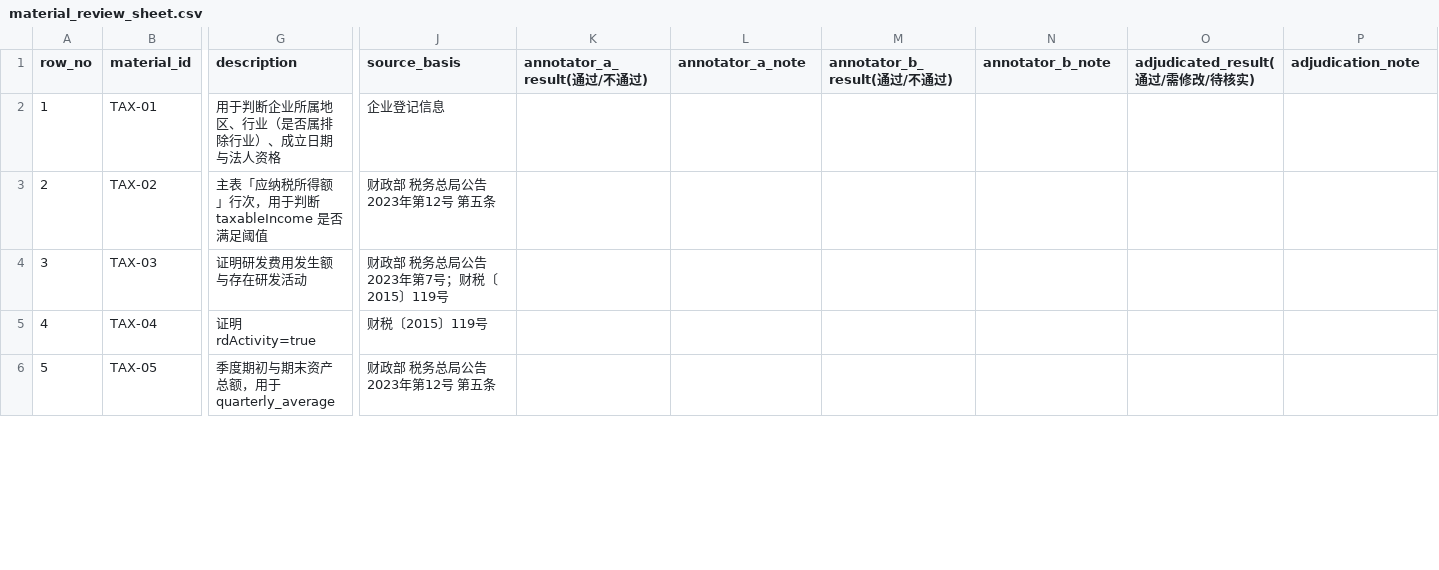
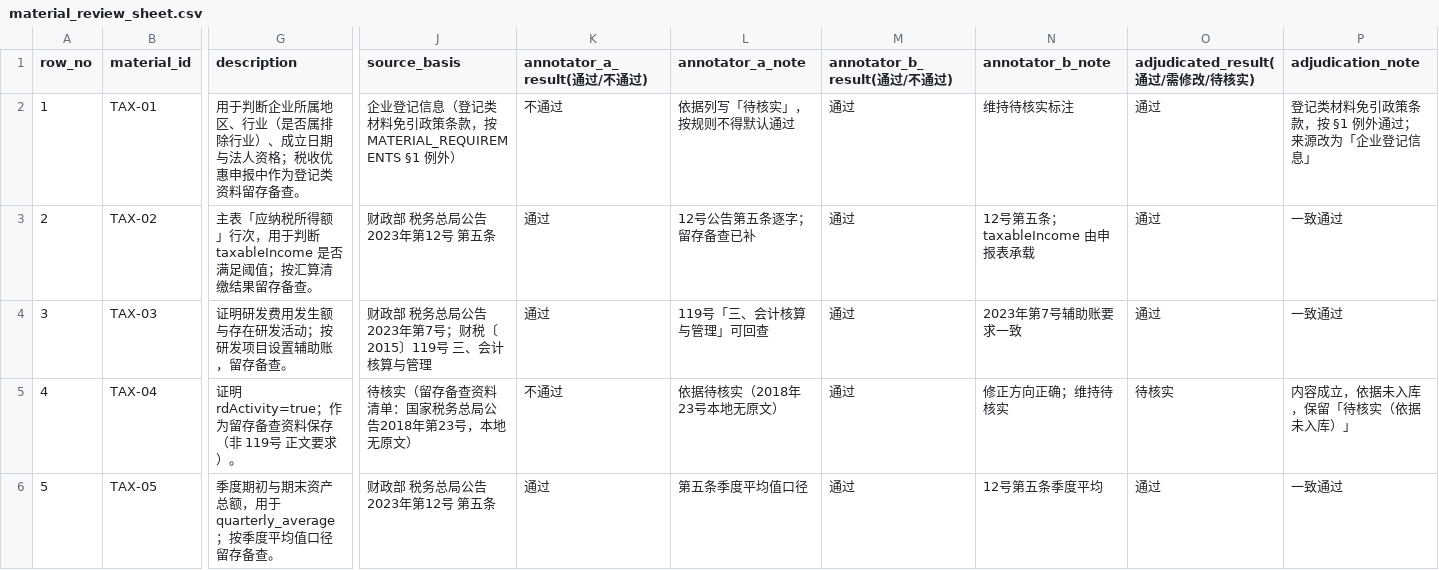
Before and after one commit to sgase233/huice, a CSV file: data/evaluation/material_review_sheet.csv, drawn as a sheet; only a part is shown, gaps mark what is left out; the diff covers the shown part only; the diff names each change by its address in the sheet, - before the commit and + after, or states it on an @@ line.

Commit message:
数据/文档：15 行材料要求完成双人复核与第二轮仲裁
- material_requirements.csv 定稿：13 行已仲裁、2 行待核实（TAX-04、GRANT-09）
- 新增 material_review_sheet_b.csv（盲签）与 round1/round2 复核记录
- MATERIAL_REQUIREMENTS §1–§3/§5 同步 SRDI-006、登记类例外、审计报告/纳税申报表映射
- M3 devlog 记录评测集冻结起草与材料复核全过程

```diff
--- a/data/evaluation/material_review_sheet.csv
+++ b/data/evaluation/material_review_sheet.csv
-G2 (description): 用于判断企业所属地区、行业（是否属排除行业）、成立日期与法人资格
+G2 (description): 用于判断企业所属地区、行业（是否属排除行业）、成立日期与法人资格；税收优惠申报中作为登记类资料留存备查。
-J2 (source_basis): 企业登记信息
+J2 (source_basis): 企业登记信息（登记类材料免引政策条款，按 MATERIAL_REQUIREMENTS §1 例外）
-K2 (annotator_a_result(通过/不通过)): (empty)
+K2 (annotator_a_result(通过/不通过)): 不通过
-L2 (annotator_a_note): (empty)
+L2 (annotator_a_note): 依据列写「待核实」，按规则不得默认通过
-M2:M6 (annotator_b_result(通过/不通过)): (empty)
+M2:M6 (annotator_b_result(通过/不通过)): 通过
-N2 (annotator_b_note): (empty)
+N2 (annotator_b_note): 维持待核实标注
-O2:O4 (adjudicated_result(通过/需修改/待核实)): (empty)
+O2:O4 (adjudicated_result(通过/需修改/待核实)): 通过
-P2 (adjudication_note): (empty)
+P2 (adjudication_note): 登记类材料免引政策条款，按 §1 例外通过；来源改为「企业登记信息」
-G3 (description): 主表「应纳税所得额」行次，用于判断 taxableIncome 是否满足阈值
+G3 (description): 主表「应纳税所得额」行次，用于判断 taxableIncome 是否满足阈值；按汇算清缴结果留存备查。
-K3:K4 (annotator_a_result(通过/不通过)): (empty)
+K3:K4 (annotator_a_result(通过/不通过)): 通过
-L3 (annotator_a_note): (empty)
+L3 (annotator_a_note): 12号公告第五条逐字；留存备查已补
-N3 (annotator_b_note): (empty)
+N3 (annotator_b_note): 12号第五条；taxableIncome 由申报表承载
-P3:P4 (adjudication_note): (empty)
+P3:P4 (adjudication_note): 一致通过
-G4 (description): 证明研发费用发生额与存在研发活动
+G4 (description): 证明研发费用发生额与存在研发活动；按研发项目设置辅助账，留存备查。
-J4 (source_basis): 财政部 税务总局公告2023年第7号；财税〔2015〕119号
+J4 (source_basis): 财政部 税务总局公告2023年第7号；财税〔2015〕119号 三、会计核算与管理
-L4 (annotator_a_note): (empty)
+L4 (annotator_a_note): 119号「三、会计核算与管理」可回查
-N4 (annotator_b_note): (empty)
+N4 (annotator_b_note): 2023年第7号辅助账要求一致
-G5 (description): 证明 rdActivity=true
+G5 (description): 证明 rdActivity=true；作为留存备查资料保存（非 119号 正文要求）。
-J5 (source_basis): 财税〔2015〕119号
+J5 (source_basis): 待核实（留存备查资料清单：国家税务总局公告2018年第23号，本地无原文）
-K5 (annotator_a_result(通过/不通过)): (empty)
+K5 (annotator_a_result(通过/不通过)): 不通过
-L5 (annotator_a_note): (empty)
+L5 (annotator_a_note): 依据待核实（2018年23号本地无原文）
-N5 (annotator_b_note): (empty)
+N5 (annotator_b_note): 修正方向正确；维持待核实
-O5 (adjudicated_result(通过/需修改/待核实)): (empty)
+O5 (adjudicated_result(通过/需修改/待核实)): 待核实
-P5 (adjudication_note): (empty)
+P5 (adjudication_note): 内容成立，依据未入库，保留「待核实（依据未入库）」
-G6 (description): 季度期初与期末资产总额，用于 quarterly_average
+G6 (description): 季度期初与期末资产总额，用于 quarterly_average；按季度平均值口径留存备查。
-K6 (annotator_a_result(通过/不通过)): (empty)
+K6 (annotator_a_result(通过/不通过)): 通过
-L6 (annotator_a_note): (empty)
+L6 (annotator_a_note): 第五条季度平均值口径
-N6 (annotator_b_note): (empty)
+N6 (annotator_b_note): 12号第五条季度平均
-O6 (adjudicated_result(通过/需修改/待核实)): (empty)
+O6 (adjudicated_result(通过/需修改/待核实)): 通过
-P6 (adjudication_note): (empty)
+P6 (adjudication_note): 一致通过
```
Also changed, not shown: 105 edited cells elsewhere in this file, data/policies/material_requirements.csv, 5 other files.
